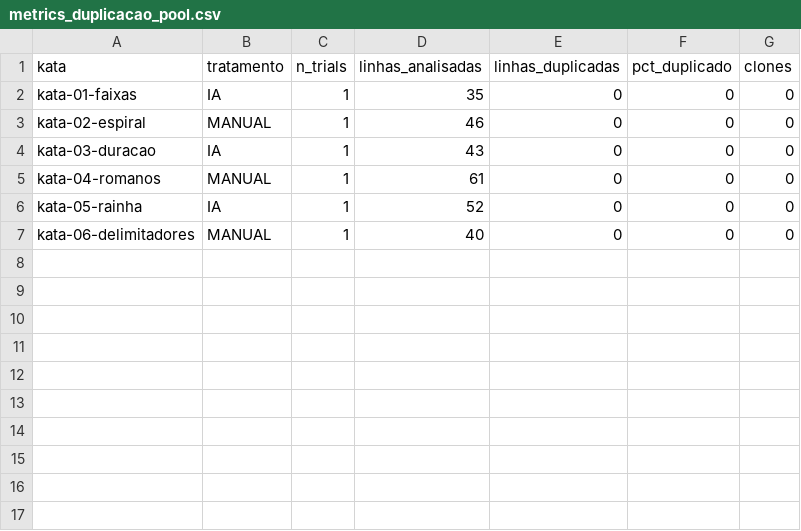
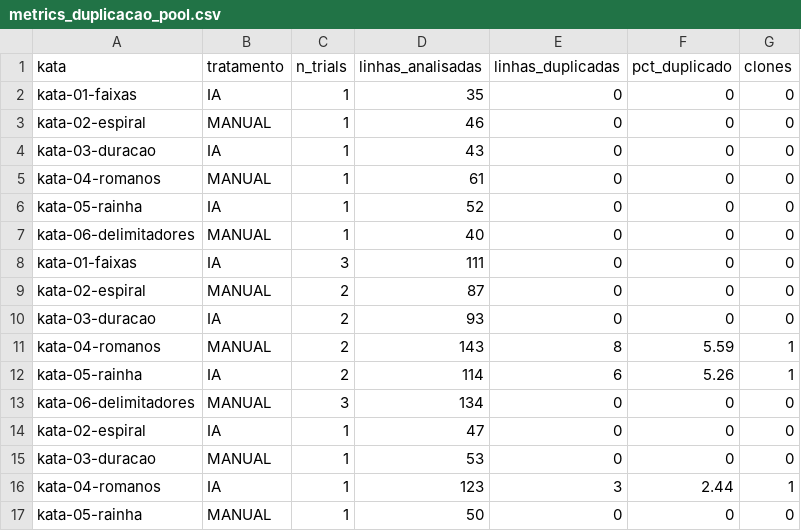
Before and after one commit to matheustitton/lab-medicao-experimentacao-6-periodo, a CSV file: lab02-katas/data/metrics_duplicacao_pool.csv, drawn as a sheet.

```diff
--- a/lab02-katas/data/metrics_duplicacao_pool.csv
+++ b/lab02-katas/data/metrics_duplicacao_pool.csv
@@ -7 +7,11 @@ kata-05-rainha,IA,1,52,0,0,0
 kata-06-delimitadores,MANUAL,1,40,0,0,0
+kata-01-faixas,IA,3,111,0,0,0
+kata-02-espiral,MANUAL,2,87,0,0,0
+kata-03-duracao,IA,2,93,0,0,0
+kata-04-romanos,MANUAL,2,143,8,5.59,1
+kata-05-rainha,IA,2,114,6,5.26,1
+kata-06-delimitadores,MANUAL,3,134,0,0,0
+kata-02-espiral,IA,1,47,0,0,0
+kata-03-duracao,MANUAL,1,53,0,0,0
+kata-04-romanos,IA,1,123,3,2.44,1
+kata-05-rainha,MANUAL,1,50,0,0,0
```
Also changed, not shown: lab02-katas/data/metrics.csv, 1 other file.
